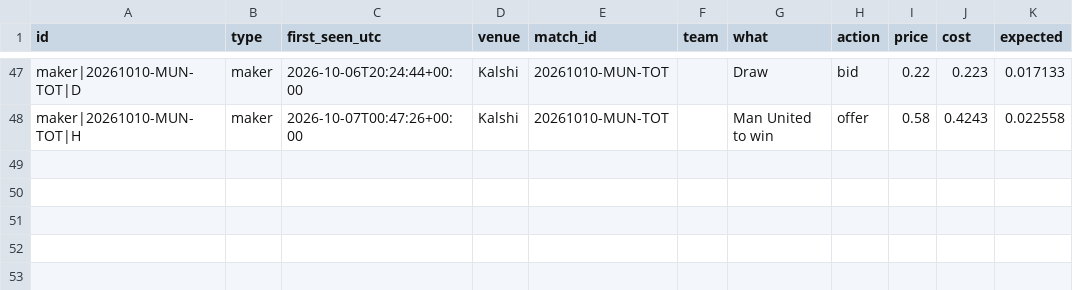
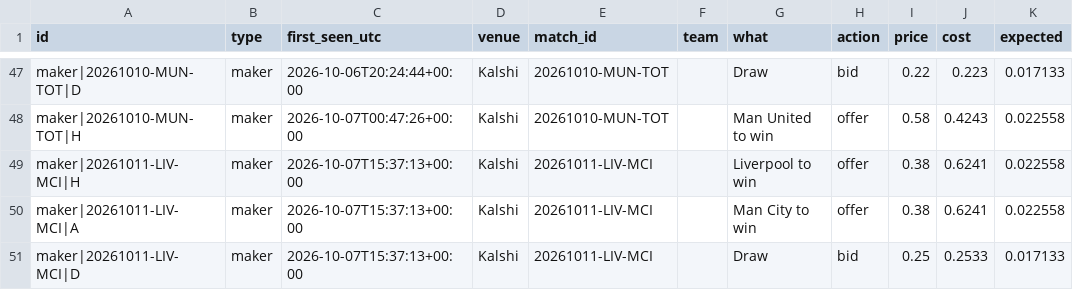
Before and after one commit to mahmedken/betting-analytics, a CSV file: data/ledger/signals.csv, drawn as a sheet; only a part is shown, gaps mark what is left out; the diff names each change by its address in the sheet, - before the commit and + after, or states it on an @@ line.

```diff
--- a/data/ledger/signals.csv
+++ b/data/ledger/signals.csv
+row 49: maker|20261011-LIV-MCI|H | maker | 2026-10-07T15:37:13+00:00 | Kalshi | 20261011-LIV-MCI |  | Liverpool to win | offer | 0.38 | 0.6241 | 0.022558
+row 50: maker|20261011-LIV-MCI|A | maker | 2026-10-07T15:37:13+00:00 | Kalshi | 20261011-LIV-MCI |  | Man City to win | offer | 0.38 | 0.6241 | 0.022558
+row 51: maker|20261011-LIV-MCI|D | maker | 2026-10-07T15:37:13+00:00 | Kalshi | 20261011-LIV-MCI |  | Draw | bid | 0.25 | 0.2533 | 0.017133
```
Also changed, not shown: data/ledger/predictions.csv, 9 other files.
